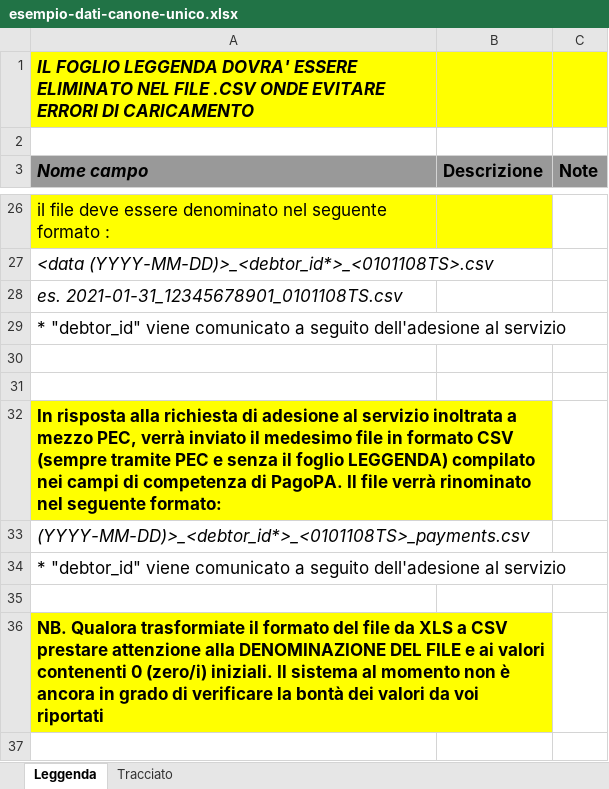
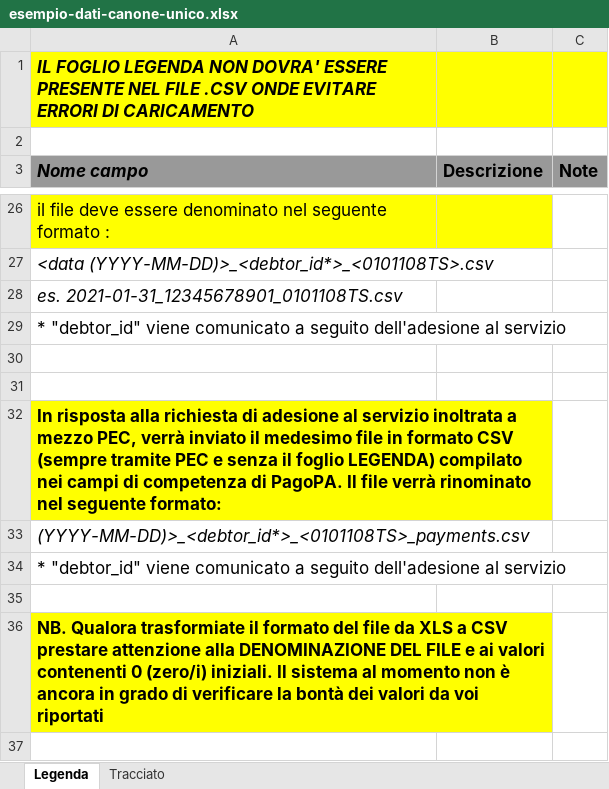
Before and after one commit to pagopa/site-pagopa.gov.it, an Excel workbook: it/documentazione/comunicazioni/esempio-dati-canone-unico.xlsx, sheet Legenda, drawn as a sheet; only a part is shown, gaps mark what is left out; values as stored, in another font and other column widths than the file's, no borders; charts and pictures not drawn; the diff names each change by its address in the sheet, - before the commit and + after, or states it on an @@ line.

Commit message:
#WEB-60 update xlsx

```diff
--- a/it/documentazione/comunicazioni/esempio-dati-canone-unico.xlsx (sheet Legenda)
+++ b/it/documentazione/comunicazioni/esempio-dati-canone-unico.xlsx (sheet Legenda)
-sheet tab: Leggenda
+sheet tab: Legenda
-A1 (Nome campo): IL FOGLIO LEGGENDA DOVRA' ESSERE ELIMINATO NEL FILE…
+A1 (Nome campo): IL FOGLIO LEGENDA NON DOVRA' ESSERE PRESENTE NEL FILE…
-A32 (Nome campo): …il foglio LEGGENDA) compilato nei…
+A32 (Nome campo): …il foglio LEGENDA) compilato nei…
```
Also changed, not shown: charts or pictures.
